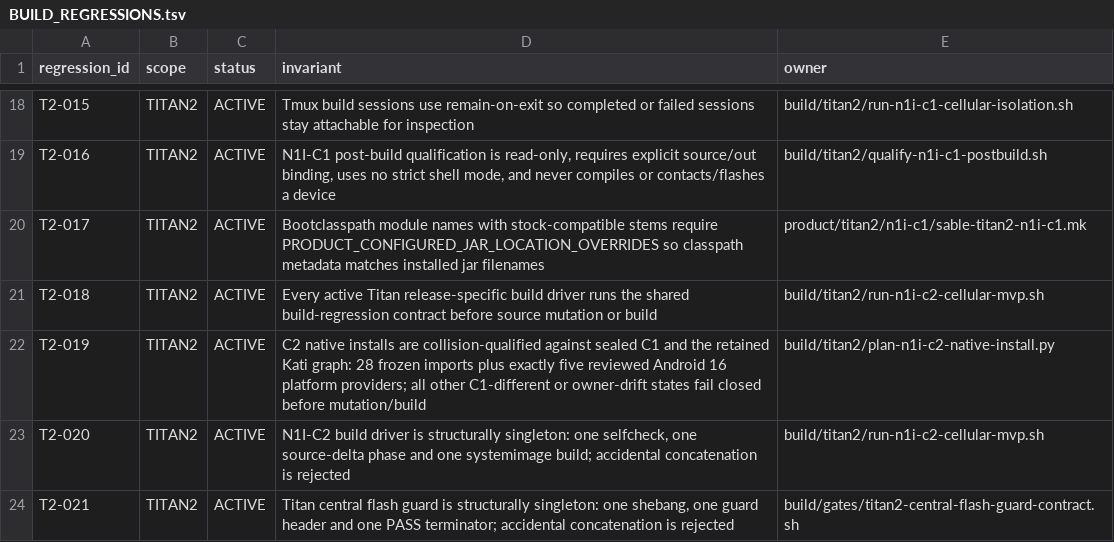
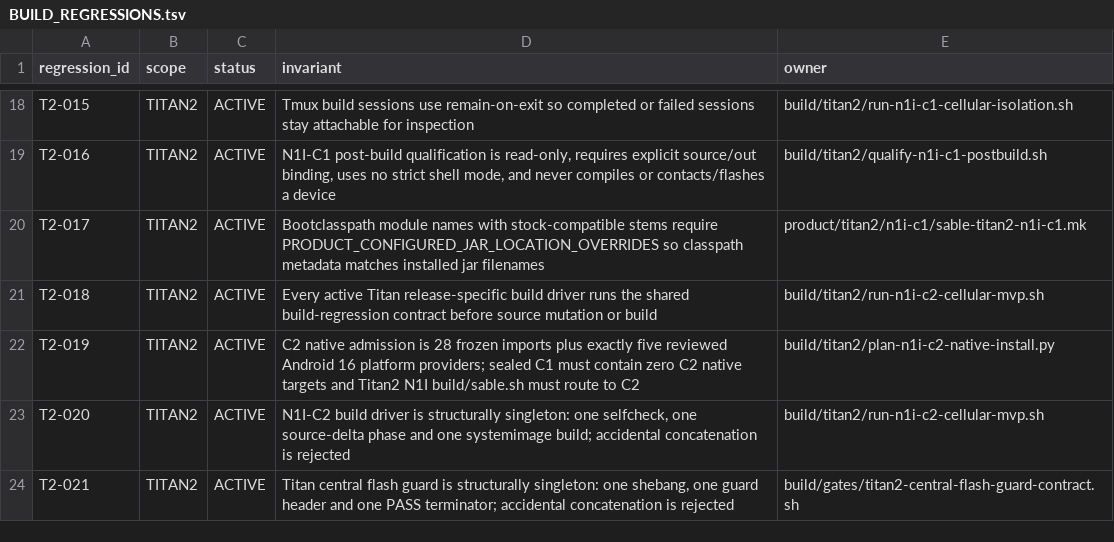
Before and after one commit to aimindseye/sableos, a TSV file: build/BUILD_REGRESSIONS.tsv, drawn as a sheet; only a part is shown, gaps mark what is left out.

Commit message:
titan2: fix C2 Kati platform-provider admission

```diff
--- a/build/BUILD_REGRESSIONS.tsv
+++ b/build/BUILD_REGRESSIONS.tsv
@@ -21,3 +21,3 @@ T2-017	TITAN2	ACTIVE	Bootclasspath module names with stock-compatible stems requ
 T2-018	TITAN2	ACTIVE	Every active Titan release-specific build driver runs the shared build-regression contract before source mutation or build	build/titan2/run-n1i-c2-cellular-mvp.sh
-T2-019	TITAN2	ACTIVE	C2 native installs are collision-qualified against sealed C1 and the retained Kati graph: 28 frozen imports plus exactly five reviewed Android 16 platform providers; all other C1-different or owner-drift states fail closed before mutation/build	build/titan2/plan-n1i-c2-native-install.py
+T2-019	TITAN2	ACTIVE	C2 native admission is 28 frozen imports plus exactly five reviewed Android 16 platform providers; sealed C1 must contain zero C2 native targets and Titan2 N1I build/sable.sh must route to C2	build/titan2/plan-n1i-c2-native-install.py
 T2-020	TITAN2	ACTIVE	N1I-C2 build driver is structurally singleton: one selfcheck, one source-delta phase and one systemimage build; accidental concatenation is rejected	build/titan2/run-n1i-c2-cellular-mvp.sh
```
Also changed, not shown: product/titan2/n1i-c2/platform-native-provider.tsv, 13 other files.
